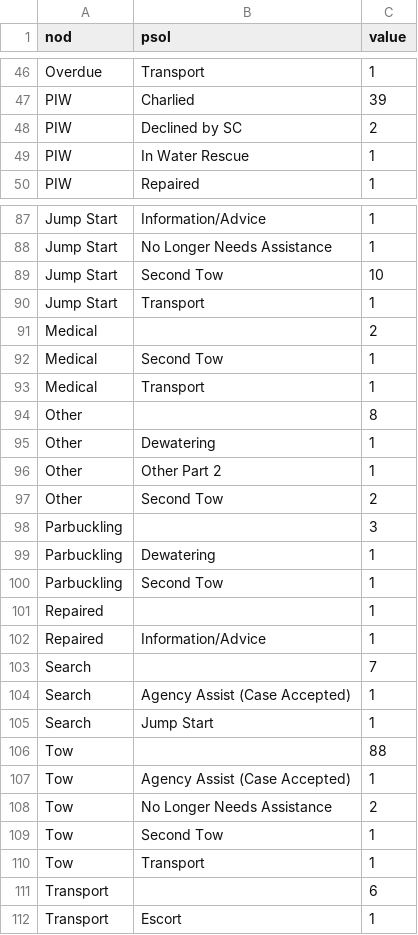
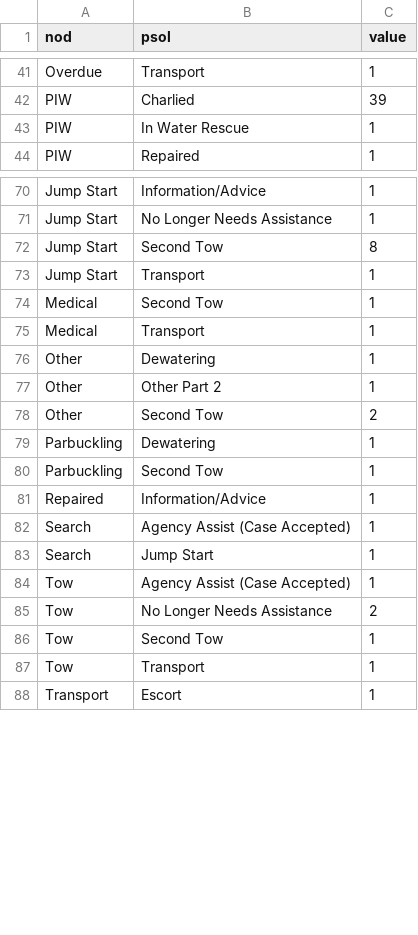
Before and after one commit to JinBurgess/ECSARCase2021-22, a CSV file: sankey.csv, drawn as a sheet; only a part is shown, gaps mark what is left out; the diff covers the shown part only.

```diff
--- a/sankey.csv
+++ b/sankey.csv
@@ -47,3 +42,2 @@
 "PIW","Charlied",39
-"PIW","Declined by SC",2
 "PIW","In Water Rescue",1
@@ -89,7 +72,5 @@
-"Jump Start","Second Tow",10
+"Jump Start","Second Tow",8
 "Jump Start","Transport",1
-"Medical","",2
 "Medical","Second Tow",1
 "Medical","Transport",1
-"Other","",8
 "Other","Dewatering",1
@@ -97,7 +78,4 @@
 "Other","Second Tow",2
-"Parbuckling","",3
 "Parbuckling","Dewatering",1
 "Parbuckling","Second Tow",1
-"Repaired","",1
 "Repaired","Information/Advice",1
-"Search","",7
@@ -105,2 +83 @@
 "Search","Jump Start",1
-"Tow","",88
@@ -110,3 +87,2 @@
 "Tow","Transport",1
-"Transport","",6
 "Transport","Escort",1
```
Also changed, not shown: 16 removed rows and 5 edited cells elsewhere in this file, 6 other files.
